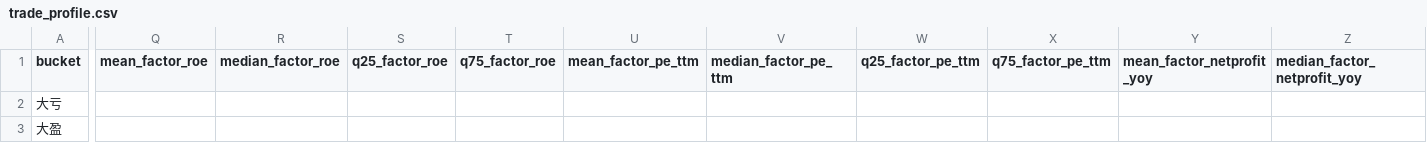
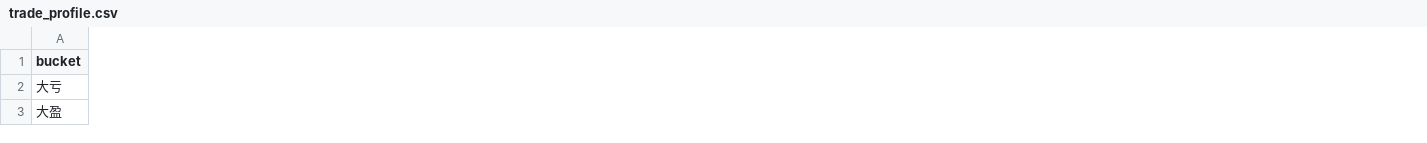
Before and after one commit to fuyuoo/backtrader, a CSV file: my_strategy/reports/trade_profile.csv, drawn as a sheet; only a part is shown, gaps mark what is left out; the diff covers the shown part only; the diff names each change by its address in the sheet, - before the commit and + after, or states it on an @@ line.

```diff
--- a/my_strategy/reports/trade_profile.csv
+++ b/my_strategy/reports/trade_profile.csv
-column Q (mean_factor_roe), empty
-column R (median_factor_roe), empty
-column S (q25_factor_roe), empty
-column T (q75_factor_roe), empty
-column U (mean_factor_pe_ttm), empty
-column V (median_factor_pe_ttm), empty
-column W (q25_factor_pe_ttm), empty
-column X (q75_factor_pe_ttm), empty
-column Y (mean_factor_netprofit_yoy), empty
-column Z (median_factor_netprofit_yoy), empty
```
Also changed, not shown: 2 removed columns and 45 edited cells elsewhere in this file, my_strategy/reports/entry_condition_stats.csv, my_strategy/reports/exit_reason_stats.csv, 10 other files.
